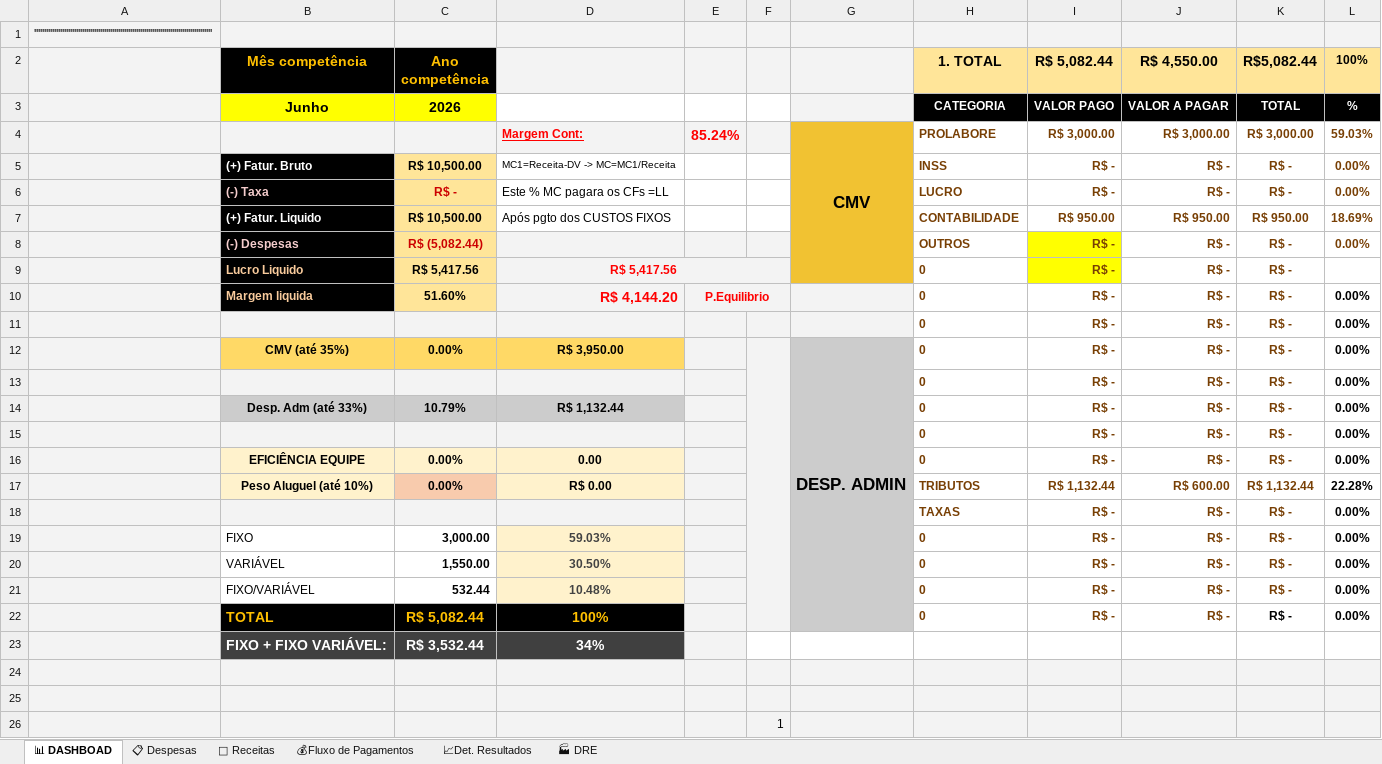
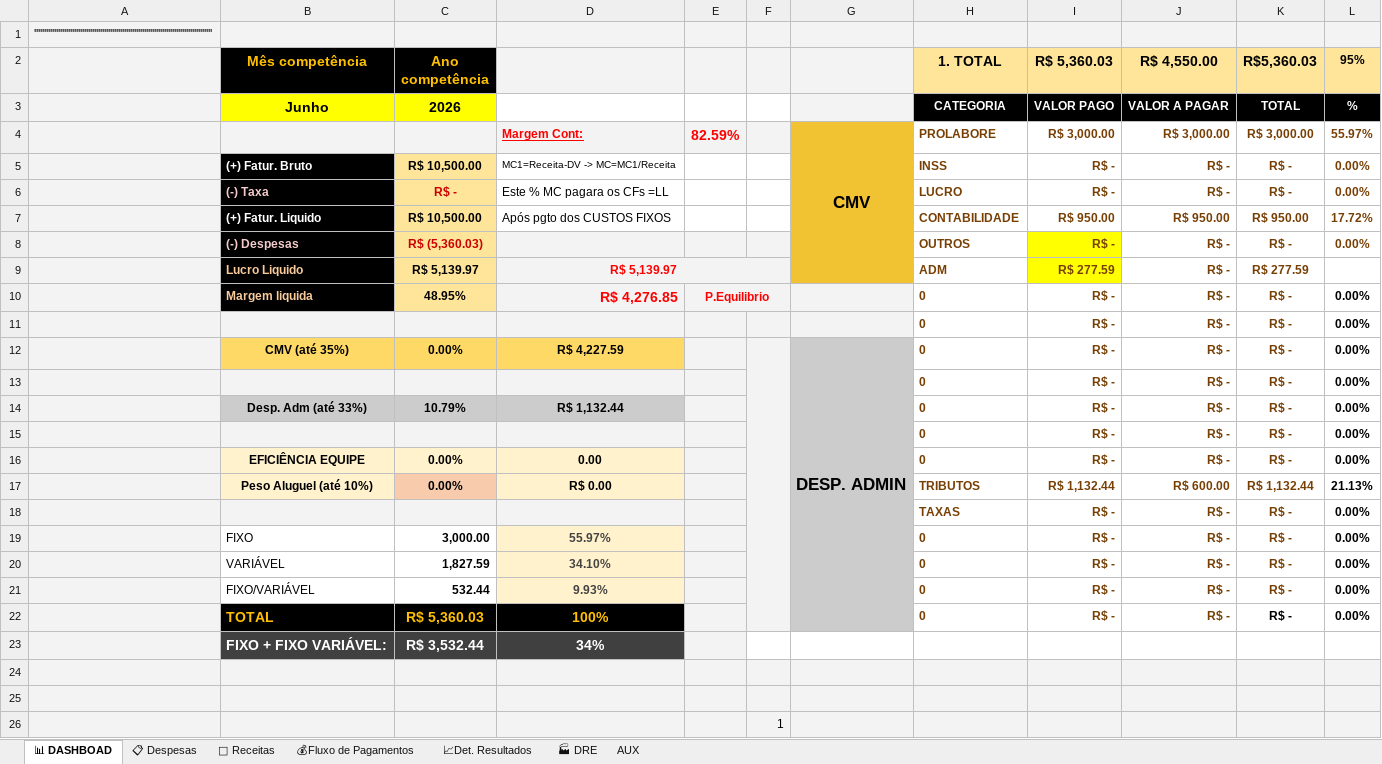
Before and after one commit to NevesPNG68/NVS-CONSULTORIA, an Excel workbook: DRE_NVS.xlsx, sheet 📊 DASHBOAD, drawn as a sheet; values as stored, in another font and other column widths than the file's, no borders; charts and pictures and conditional formats not drawn; removed rows and columns are numbered as before the commit, all else as after; the diff names each change by its address in the sheet, - before the commit and + after, or states it on an @@ line.

```diff
--- a/DRE_NVS.xlsx (sheet 📊 DASHBOAD)
+++ b/DRE_NVS.xlsx (sheet 📊 DASHBOAD)
@@ sheet tab unhidden: AUX @@
-I2: R$ 5,082.44
+I2: R$ 5,360.03
-K2: R$5,082.44
+K2: R$5,360.03
-L2: 100%
+L2: 95%
-E4: 85.24%
+E4: 82.59%
-L4 (95%): 59.03%
+L4 (95%): 55.97%
-L7 (95%): 18.69%
+L7 (95%): 17.72%
-C8 (Ano competência): R$ (5,082.44)
+C8 (Ano competência): R$ (5,360.03)
-row 9:  | Lucro Liquido | R$ 5,417.56 | R$ 5,417.56 |  |  |  | 0 | R$ - | R$ - | R$ -
+row 9:  | Lucro Liquido | R$ 5,139.97 | R$ 5,139.97 |  |  |  | ADM | R$ 277.59 | R$ - | R$ 277.59
-C10 (Ano competência): 51.60%
+C10 (Ano competência): 48.95%
-D10: R$ 4,144.20
+D10: R$ 4,276.85
-D12: R$ 3,950.00
+D12: R$ 4,227.59
-L17 (95%): 22.28%
+L17 (95%): 21.13%
-D19: 59.03%
+D19: 55.97%
-C20 (Ano competência): 1,550.00
+C20 (Ano competência): 1,827.59
-D20: 30.50%
+D20: 34.10%
-D21: 10.48%
+D21: 9.93%
-C22 (Ano competência): R$ 5,082.44
+C22 (Ano competência): R$ 5,360.03
```
Also changed, not shown: sheet 📋 Despesas, sheet 📈Det. Resultados, sheet 💰Fluxo de Pagamentos, sheet 🏭 DRE, formulas that keep their value, charts or pictures.
